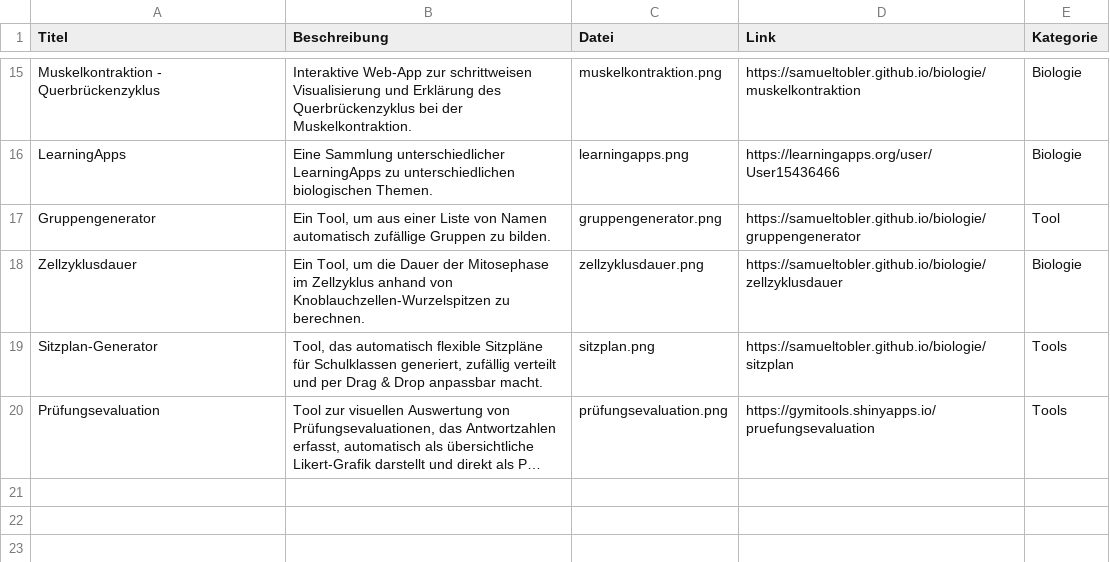
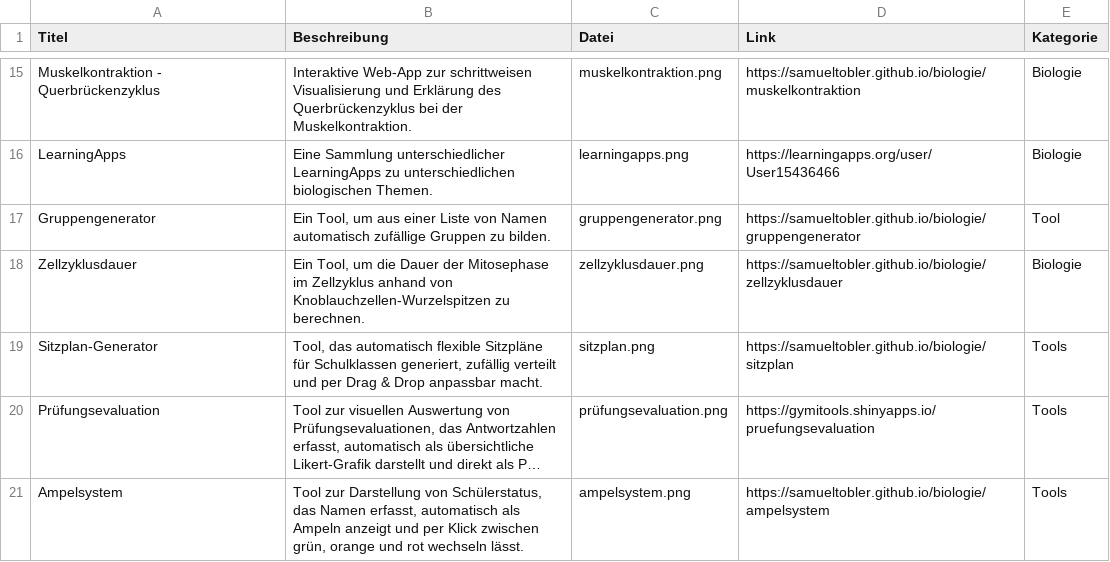
Before and after one commit to samueltobler/samueltobler.github.io, a CSV file: gymi-tools/data.csv, drawn as a sheet; only a part is shown, gaps mark what is left out; long unchanged cells end in …; the diff names each change by its address in the sheet, - before the commit and + after, or states it on an @@ line.

Commit message:
ampelsystem-gymitools

```diff
--- a/gymi-tools/data.csv
+++ b/gymi-tools/data.csv
+row 21: Ampelsystem | Tool zur Darstellung von Schülerstatus, das Namen erfasst, automatisch als Ampeln anzeigt und per Klick zwischen grün, orange und rot wechseln lässt. | ampelsystem.png | https://samueltobler.github.io/biologie/ampelsystem | Tools
```
Also changed, not shown: 1 other file.
